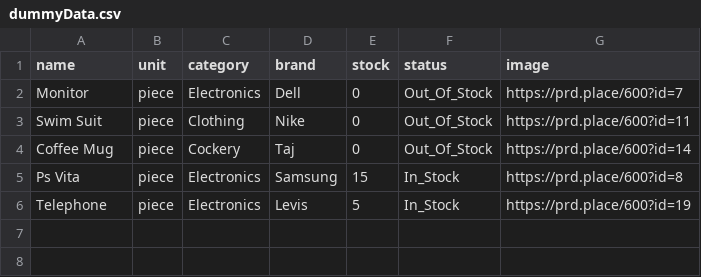
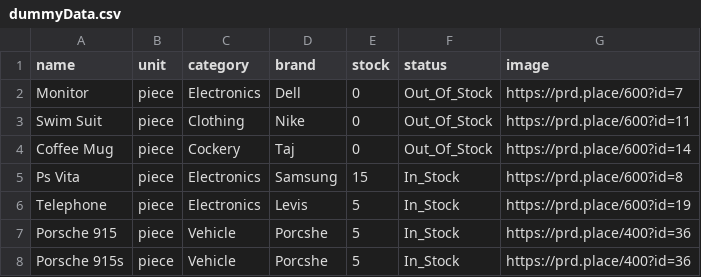
Before and after one commit to farvath/masiratTechAssignment, a CSV file: dummyData.csv, drawn as a sheet.

```diff
--- a/dummyData.csv
+++ b/dummyData.csv
@@ -6 +6,3 @@ Ps Vita,piece,Electronics,Samsung,15,In_Stock,https://prd.place/600?id=8
 Telephone,piece,Electronics,Levis,5,In_Stock,https://prd.place/600?id=19
+Porsche 915,piece,Vehicle,Porcshe,5,In_Stock,https://prd.place/400?id=36
+Porsche 915s,piece,Vehicle,Porcshe,5,In_Stock,https://prd.place/400?id=36
```
Also changed, not shown: 1 other file.
